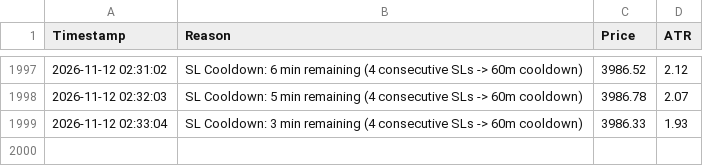
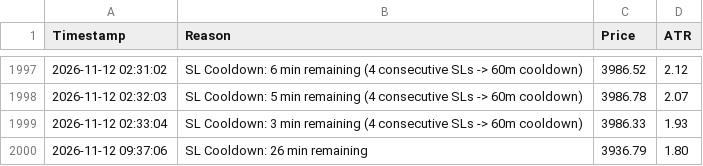
Before and after one commit to shashidaren/gold-trading-bot, a CSV file: skipped_trades.csv, drawn as a sheet; only a part is shown, gaps mark what is left out; the diff names each change by its address in the sheet, - before the commit and + after, or states it on an @@ line.

```diff
--- a/skipped_trades.csv
+++ b/skipped_trades.csv
+row 2000: 2026-11-12 09:37:06 | SL Cooldown: 26 min remaining | 3936.79 | 1.80
```
Also changed, not shown: trades.csv, 3 other files.
